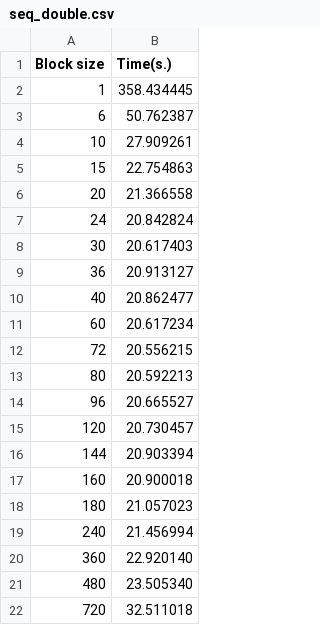
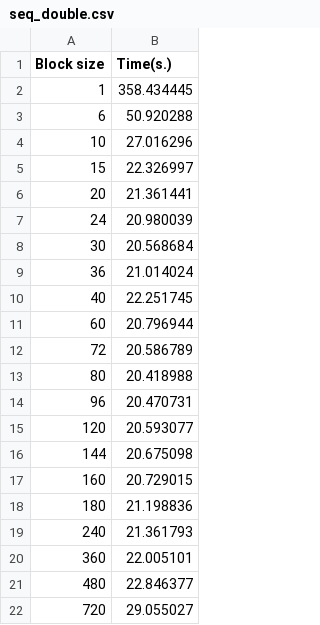
Before and after one commit to r3krut/Block-Matrix-Multiplication, a CSV file: results/gcc/double/seq_double.csv, drawn as a sheet.

```diff
--- a/results/gcc/double/seq_double.csv
+++ b/results/gcc/double/seq_double.csv
@@ -2,21 +2,21 @@ Block size,Time(s.)
 1,358.434445
-6,50.762387
-10,27.909261
-15,22.754863
-20,21.366558
-24,20.842824
-30,20.617403
-36,20.913127
-40,20.862477
-60,20.617234
-72,20.556215
-80,20.592213
-96,20.665527
-120,20.730457
-144,20.903394
-160,20.900018
-180,21.057023
-240,21.456994
-360,22.920140
-480,23.505340
-720,32.511018
+6,50.920288
+10,27.016296
+15,22.326997
+20,21.361441
+24,20.980039
+30,20.568684
+36,21.014024
+40,22.251745
+60,20.796944
+72,20.586789
+80,20.418988
+96,20.470731
+120,20.593077
+144,20.675098
+160,20.729015
+180,21.198836
+240,21.361793
+360,22.005101
+480,22.846377
+720,29.055027
```
Also changed, not shown: results/gcc/double/ext_double.csv, results/gcc/double/int_double.csv, 5 other files.
